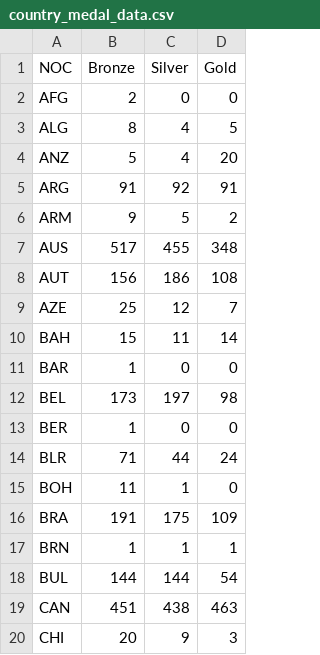
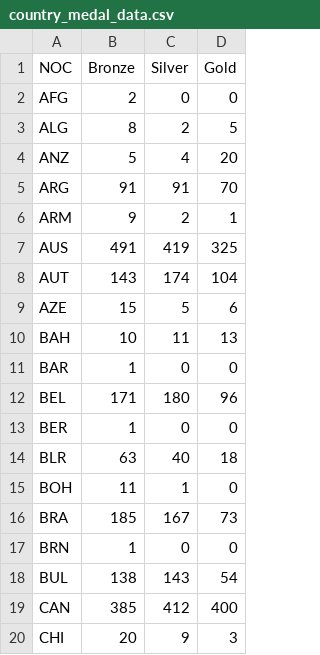
Before and after one commit to BPayne-216/project2_group4, a CSV file: csv_data/country_medal_data.csv, drawn as a sheet; only a part is shown; the diff covers the shown part only.

```diff
--- a/csv_data/country_medal_data.csv
+++ b/csv_data/country_medal_data.csv
@@ -2,19 +2,19 @@ NOC,Bronze,Silver,Gold
 AFG,2,0,0
-ALG,8,4,5
+ALG,8,2,5
 ANZ,5,4,20
-ARG,91,92,91
-ARM,9,5,2
-AUS,517,455,348
-AUT,156,186,108
-AZE,25,12,7
-BAH,15,11,14
+ARG,91,91,70
+ARM,9,2,1
+AUS,491,419,325
+AUT,143,174,104
+AZE,15,5,6
+BAH,10,11,13
 BAR,1,0,0
-BEL,173,197,98
+BEL,171,180,96
 BER,1,0,0
-BLR,71,44,24
+BLR,63,40,18
 BOH,11,1,0
-BRA,191,175,109
-BRN,1,1,1
-BUL,144,144,54
-CAN,451,438,463
+BRA,185,167,73
+BRN,1,0,0
+BUL,138,143,54
+CAN,385,412,400
 CHI,20,9,3
```
Also changed, not shown: 2 removed rows and 155 edited cells elsewhere in this file, 4 other files.
